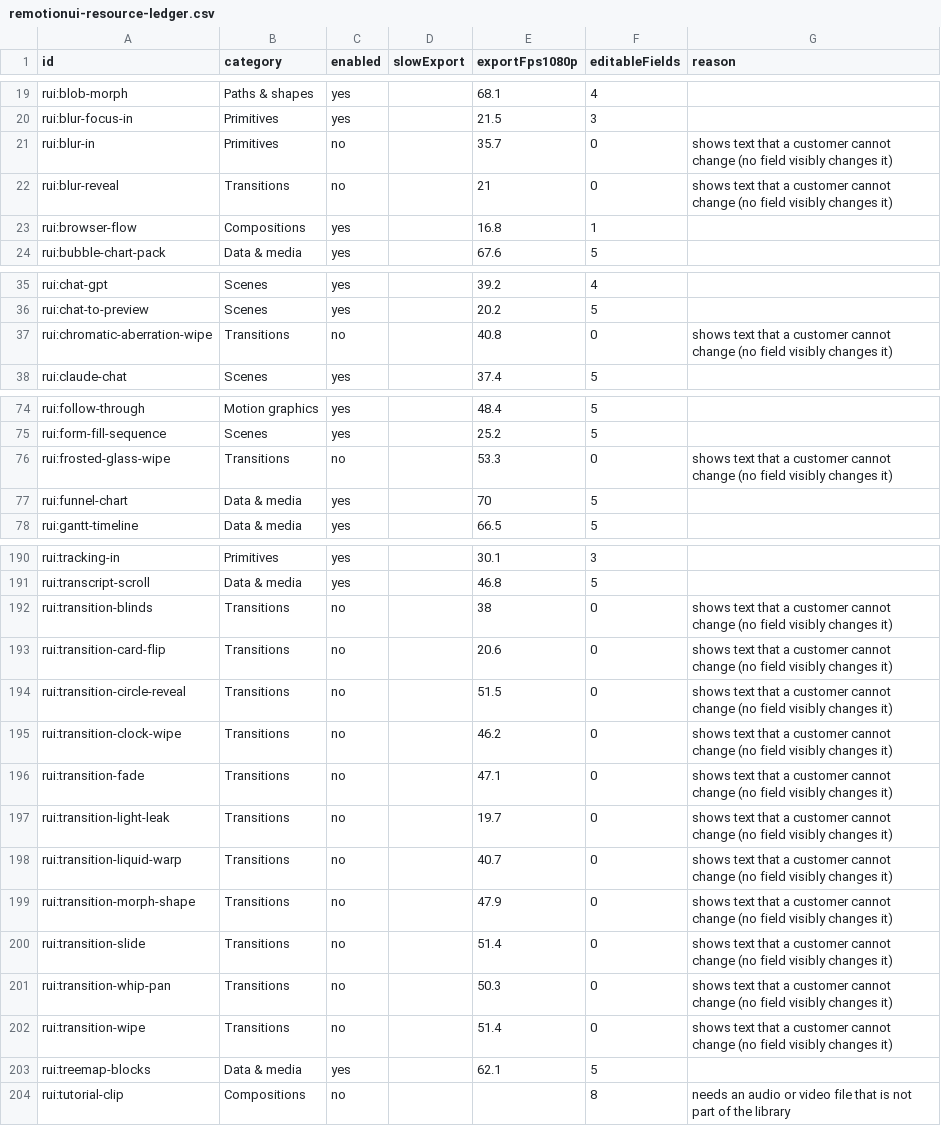
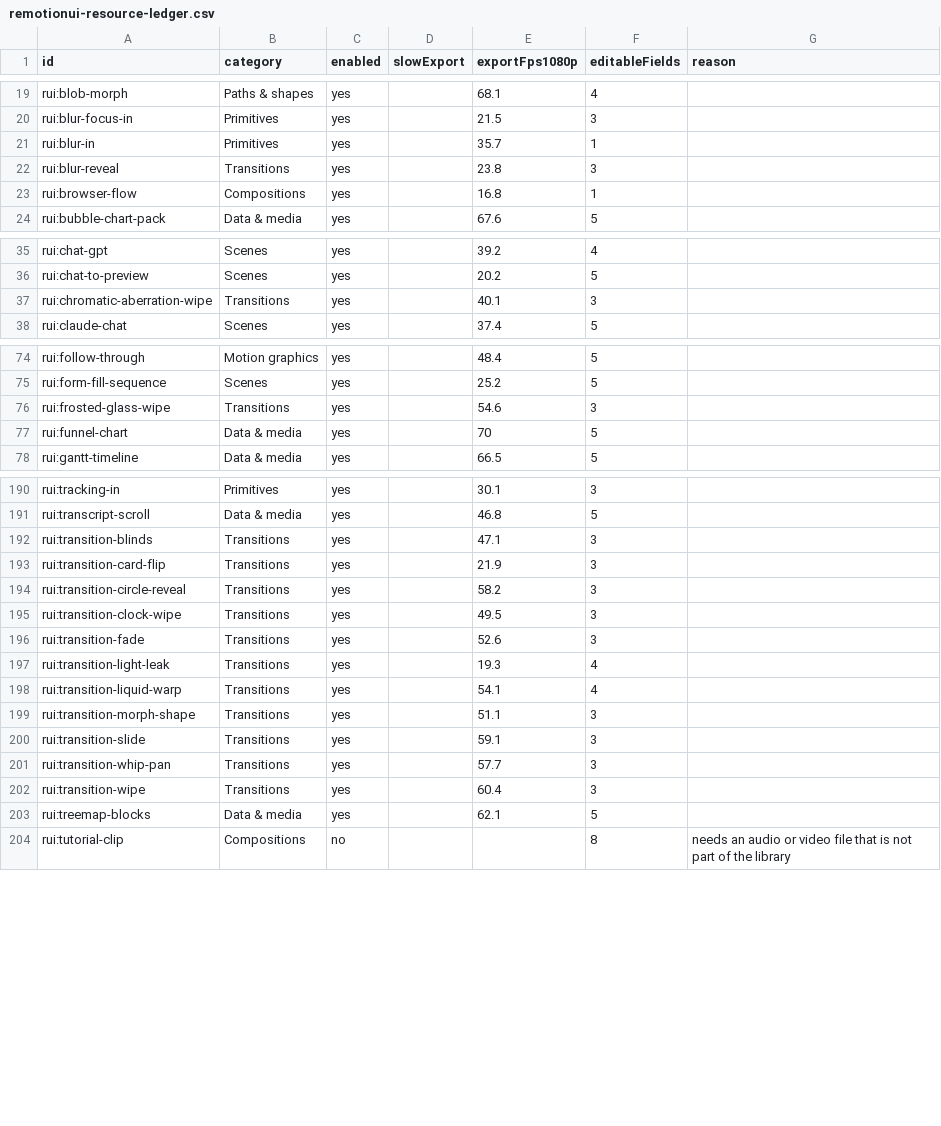
Before and after one commit to deangilmoreremix/remix-new-editor, a CSV file: docs/remotionui-resource-ledger.csv, drawn as a sheet; only a part is shown, gaps mark what is left out; the diff covers the shown part only.

```diff
--- a/docs/remotionui-resource-ledger.csv
+++ b/docs/remotionui-resource-ledger.csv
@@ -20,4 +20,4 @@ rui:blob-morph,"Paths & shapes",yes,,68.1,4,""
 rui:blur-focus-in,"Primitives",yes,,21.5,3,""
-rui:blur-in,"Primitives",no,,35.7,0,"shows text that a customer cannot change (no field visibly changes it)"
-rui:blur-reveal,"Transitions",no,,21,0,"shows text that a customer cannot change (no field visibly changes it)"
+rui:blur-in,"Primitives",yes,,35.7,1,""
+rui:blur-reveal,"Transitions",yes,,23.8,3,""
 rui:browser-flow,"Compositions",yes,,16.8,1,""
@@ -36,3 +36,3 @@ rui:chat-gpt,"Scenes",yes,,39.2,4,""
 rui:chat-to-preview,"Scenes",yes,,20.2,5,""
-rui:chromatic-aberration-wipe,"Transitions",no,,40.8,0,"shows text that a customer cannot change (no field visibly changes it)"
+rui:chromatic-aberration-wipe,"Transitions",yes,,40.1,3,""
 rui:claude-chat,"Scenes",yes,,37.4,5,""
@@ -75,3 +75,3 @@ rui:follow-through,"Motion graphics",yes,,48.4,5,""
 rui:form-fill-sequence,"Scenes",yes,,25.2,5,""
-rui:frosted-glass-wipe,"Transitions",no,,53.3,0,"shows text that a customer cannot change (no field visibly changes it)"
+rui:frosted-glass-wipe,"Transitions",yes,,54.6,3,""
 rui:funnel-chart,"Data & media",yes,,70,5,""
@@ -191,13 +191,13 @@ rui:tracking-in,"Primitives",yes,,30.1,3,""
 rui:transcript-scroll,"Data & media",yes,,46.8,5,""
-rui:transition-blinds,"Transitions",no,,38,0,"shows text that a customer cannot change (no field visibly changes it)"
-rui:transition-card-flip,"Transitions",no,,20.6,0,"shows text that a customer cannot change (no field visibly changes it)"
-rui:transition-circle-reveal,"Transitions",no,,51.5,0,"shows text that a customer cannot change (no field visibly changes it)"
-rui:transition-clock-wipe,"Transitions",no,,46.2,0,"shows text that a customer cannot change (no field visibly changes it)"
-rui:transition-fade,"Transitions",no,,47.1,0,"shows text that a customer cannot change (no field visibly changes it)"
-rui:transition-light-leak,"Transitions",no,,19.7,0,"shows text that a customer cannot change (no field visibly changes it)"
-rui:transition-liquid-warp,"Transitions",no,,40.7,0,"shows text that a customer cannot change (no field visibly changes it)"
-rui:transition-morph-shape,"Transitions",no,,47.9,0,"shows text that a customer cannot change (no field visibly changes it)"
-rui:transition-slide,"Transitions",no,,51.4,0,"shows text that a customer cannot change (no field visibly changes it)"
-rui:transition-whip-pan,"Transitions",no,,50.3,0,"shows text that a customer cannot change (no field visibly changes it)"
-rui:transition-wipe,"Transitions",no,,51.4,0,"shows text that a customer cannot change (no field visibly changes it)"
+rui:transition-blinds,"Transitions",yes,,47.1,3,""
+rui:transition-card-flip,"Transitions",yes,,21.9,3,""
+rui:transition-circle-reveal,"Transitions",yes,,58.2,3,""
+rui:transition-clock-wipe,"Transitions",yes,,49.5,3,""
+rui:transition-fade,"Transitions",yes,,52.6,3,""
+rui:transition-light-leak,"Transitions",yes,,19.3,4,""
+rui:transition-liquid-warp,"Transitions",yes,,54.1,4,""
+rui:transition-morph-shape,"Transitions",yes,,51.1,3,""
+rui:transition-slide,"Transitions",yes,,59.1,3,""
+rui:transition-whip-pan,"Transitions",yes,,57.7,3,""
+rui:transition-wipe,"Transitions",yes,,60.4,3,""
 rui:treemap-blocks,"Data & media",yes,,62.1,5,""
```
Also changed, not shown: 15 edited cells elsewhere in this file, docs/hyperframes-resource-ledger.csv, 53 other files.
